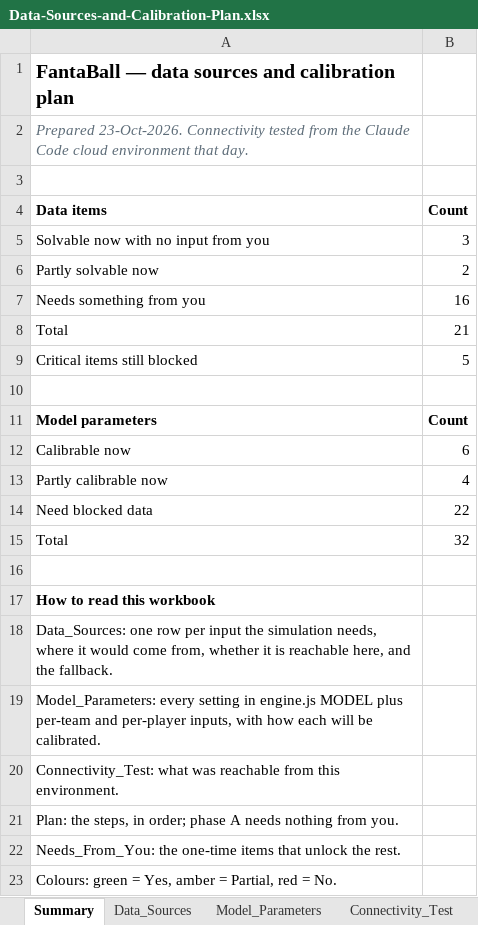
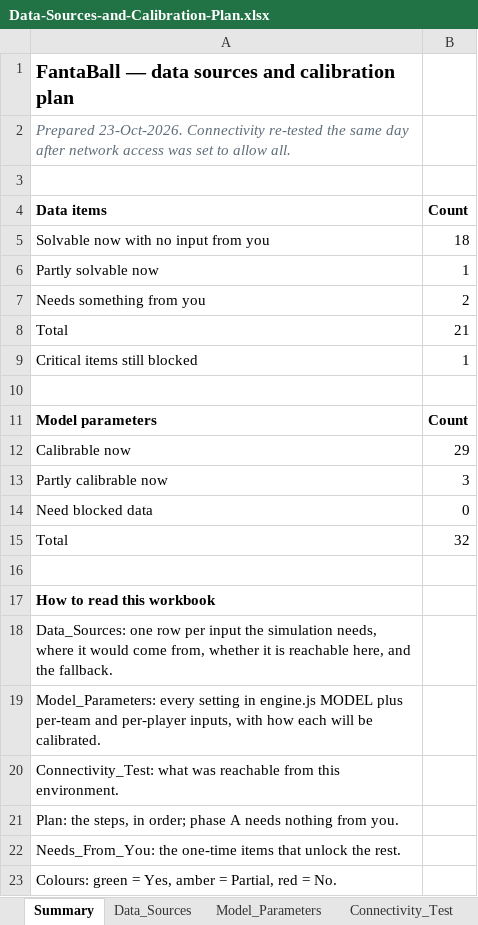
Before and after one commit to epalombo7/Fanta_Bro_XFM_Simulations_MOdule, an Excel workbook: FantaBall-Complete/docs/Data-Sources-and-Calibration-Plan.xlsx, sheet Summary, drawn as a sheet; values as stored, in another font and other column widths than the file's, no borders; the diff names each change by its address in the sheet, - before the commit and + after, or states it on an @@ line.

```diff
--- a/FantaBall-Complete/docs/Data-Sources-and-Calibration-Plan.xlsx (sheet Summary)
+++ b/FantaBall-Complete/docs/Data-Sources-and-Calibration-Plan.xlsx (sheet Summary)
-A2 (Data items): …23-Oct-2026. Connectivity tested from the Claude Code cloud environment that day.
+A2 (Data items): …23-Oct-2026. Connectivity re-tested the same day after network access was set to allow all.
-B5 (Count): 3
+B5 (Count): 18
-B6 (Count): 2
+B6 (Count): 1
-B7 (Count): 16
+B7 (Count): 2
-B9 (Count): 5
+B9 (Count): 1
-B12 (Count): 6
+B12 (Count): 29
-B13 (Count): 4
+B13 (Count): 3
-B14 (Count): 22
+B14 (Count): 0
```
Also changed, not shown: sheet Data_Sources, sheet Model_Parameters, sheet Connectivity_Test, sheet Needs_From_You, sheet Plan.
